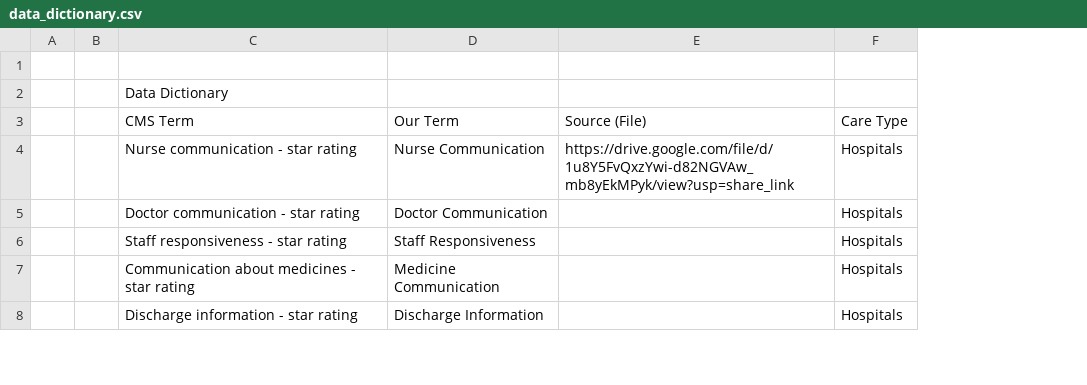
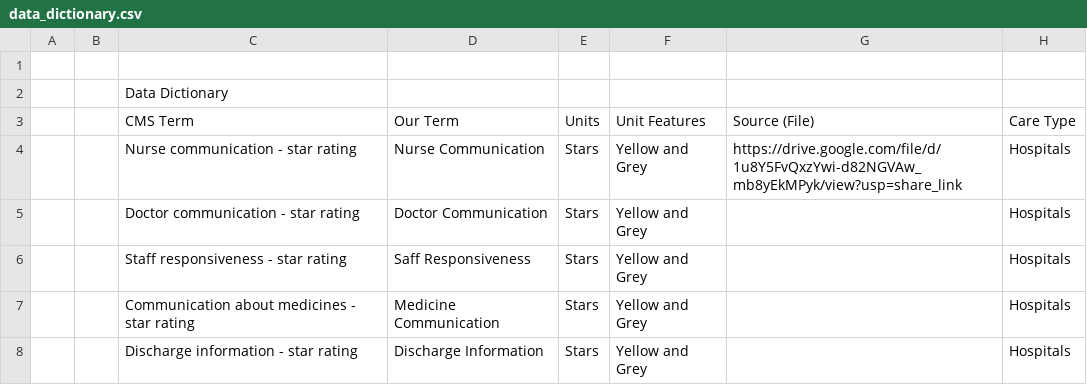
Before and after one commit to ianboru/hospital_finder, a CSV file: data/data_dictionary.csv, drawn as a sheet; only a part is shown; the diff covers the shown part only; the diff names each change by its address in the sheet, - before the commit and + after, or states it on an @@ line.

```diff
--- a/data/data_dictionary.csv
+++ b/data/data_dictionary.csv
+column E (Units), rows 4-8: all Stars
+column F (Unit Features), rows 4-8: all Yellow and Grey
-D6 (Our Term): Staff Responsiveness
+D6 (Our Term): Saff Responsiveness
```
Also changed, not shown: 10 added rows and 7 edited cells elsewhere in this file, 9 other files.
